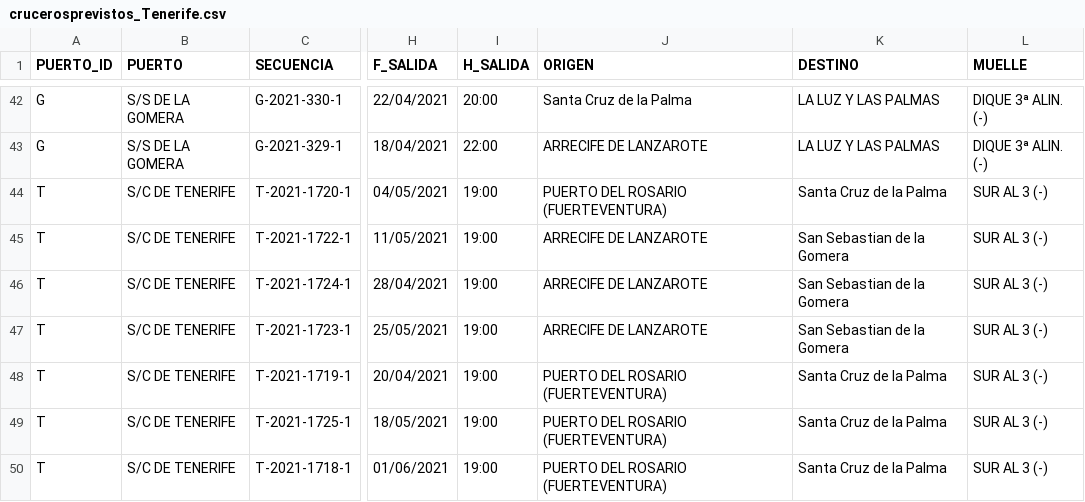
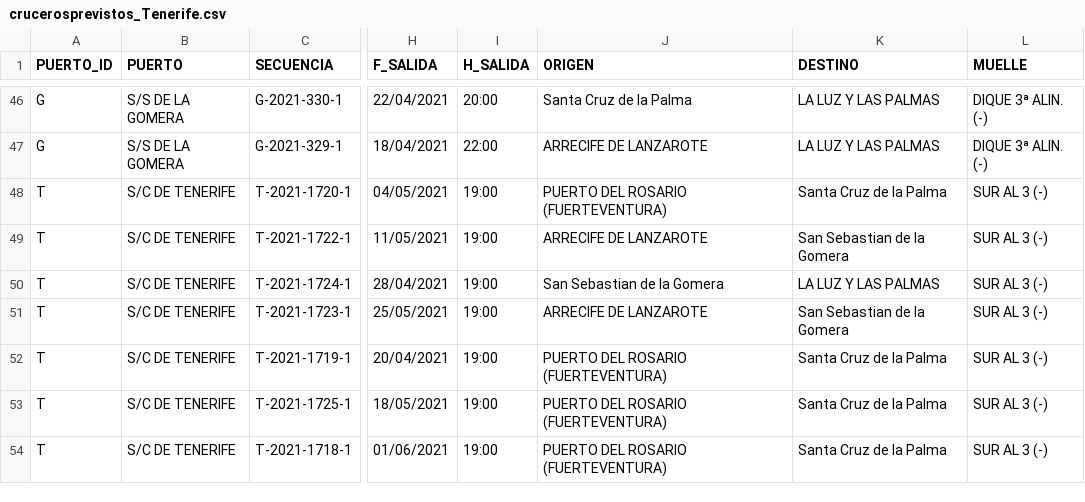
Before and after one commit to Robaina/crucerosTenerife, a CSV file: crucerosprevistos_Tenerife.csv, drawn as a sheet; only a part is shown, gaps mark what is left out; addresses are those after the commit; the diff covers the shown part only; the diff names each change by its address in the sheet, - before the commit and + after, or states it on an @@ line.

Commit message:
"Update data"

```diff
--- a/crucerosprevistos_Tenerife.csv
+++ b/crucerosprevistos_Tenerife.csv
-J50 (ORIGEN): ARRECIFE DE LANZAROTE
+J50 (ORIGEN): San Sebastian de la Gomera
-K50 (DESTINO): San Sebastian de la Gomera
+K50 (DESTINO): LA LUZ Y LAS PALMAS
```
Also changed, not shown: 5 added rows and 13 edited cells elsewhere in this file.
